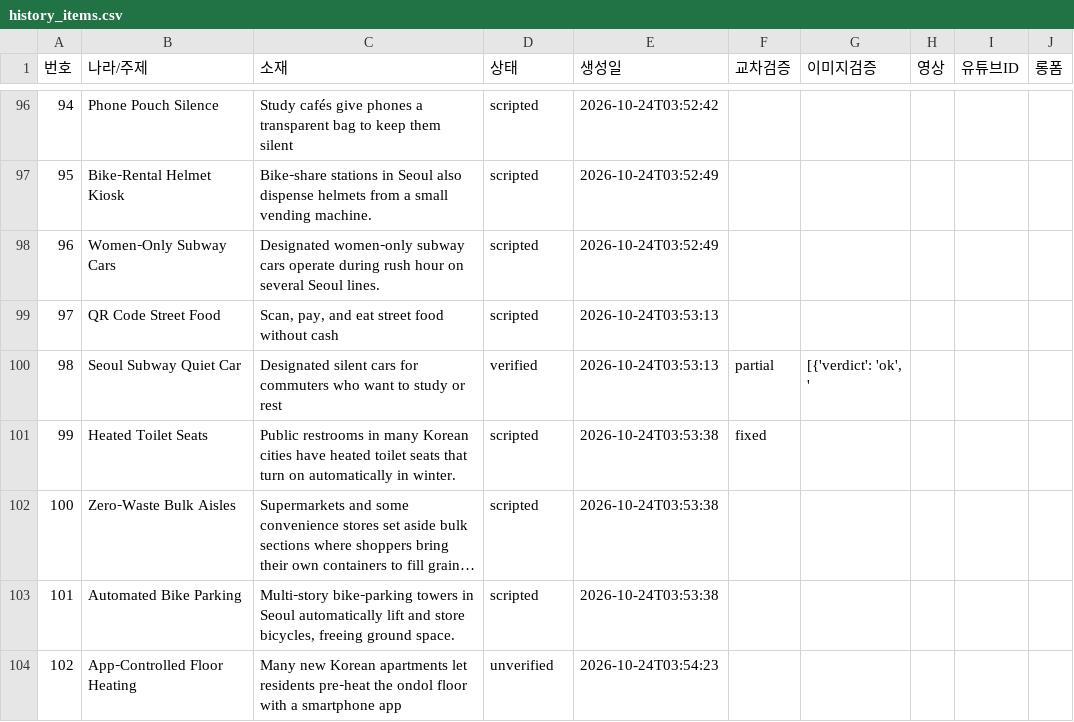
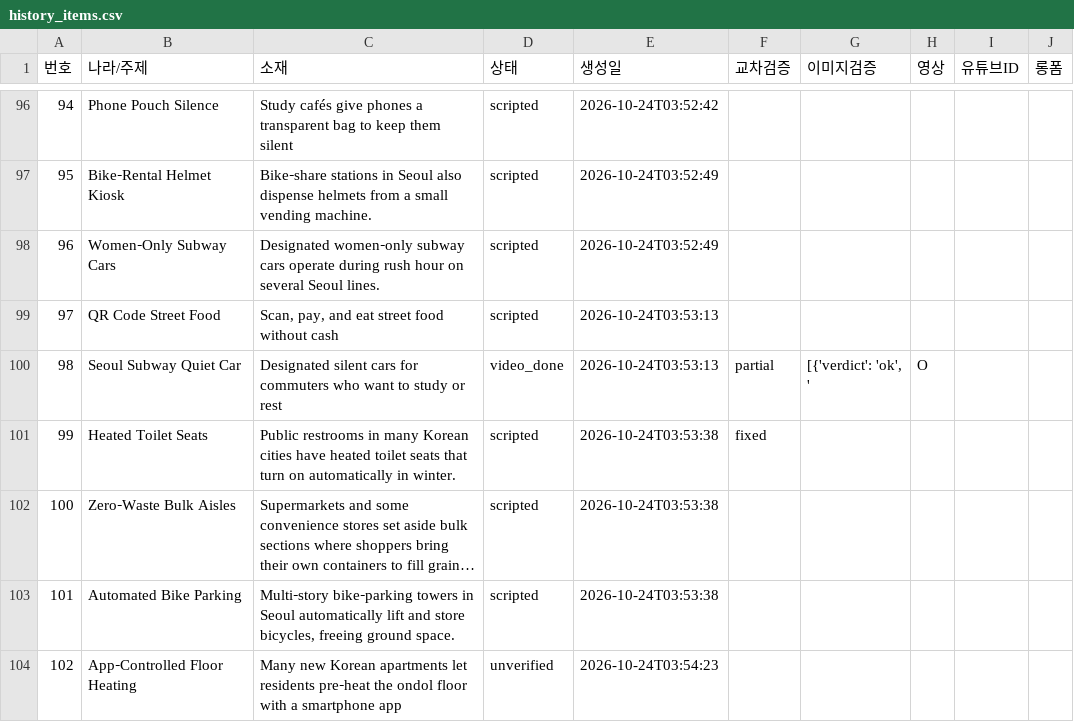
Before and after one commit to gonmau/shortsEN, a CSV file: history_items.csv, drawn as a sheet; only a part is shown, gaps mark what is left out; long unchanged cells end in ….

Commit message:
chore: update history_items.csv from PC

```diff
--- a/history_items.csv
+++ b/history_items.csv
@@ -99,3 +99,3 @@
 97,QR Code Street Food,"Scan, pay, and eat street food without cash",scripted,2026-10-24T03:53:13,,,,,
-98,Seoul Subway Quiet Car,Designated silent cars for commuters who want to study or rest,verified,2026-10-24T03:53:13,partial,"[{'verdict': 'ok', '",,,
+98,Seoul Subway Quiet Car,Designated silent cars for commuters who want to study or rest,video_done,2026-10-24T03:53:13,partial,"[{'verdict': 'ok', '",O,,
 99,Heated Toilet Seats,Public restrooms in many Korean cities have heated toilet seats that turn on automatically in winter.,scripted,2026-10-24T03:53:38,fixed,,,,
```
